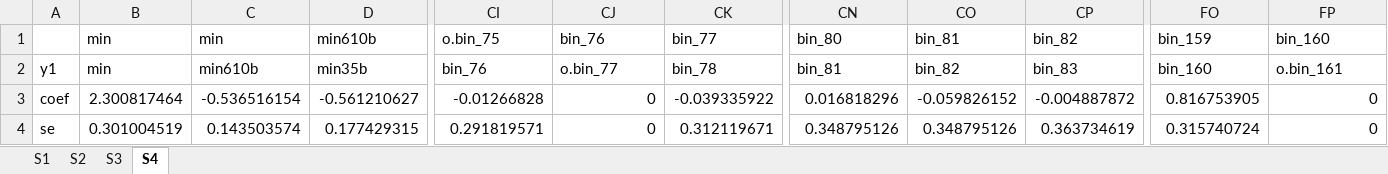
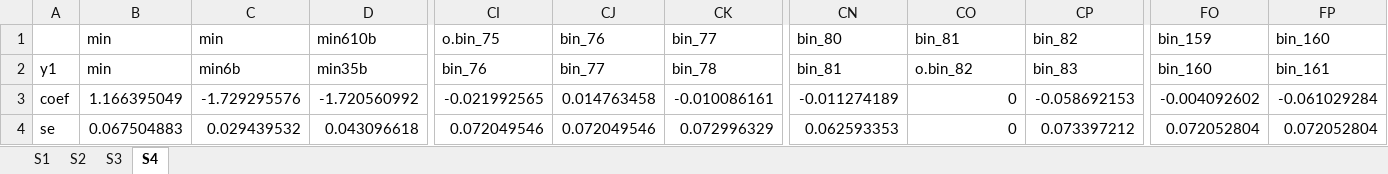
Before and after one commit to boyuchen21/minimum_wage, an Excel workbook: tables/ols_coefficients.xlsx, sheet S4, drawn as a sheet; only a part is shown, gaps mark what is left out; values as stored, in another font and other column widths than the file's, no borders; removed rows and columns are numbered as before the commit, all else as after; rows hold the shown columns only; the diff names each change by its address in the sheet, - before the commit and + after, or states it on an @@ line.

```diff
--- a/tables/ols_coefficients.xlsx (sheet S4)
+++ b/tables/ols_coefficients.xlsx (sheet S4)
-C2 (min): min610b
+C2 (min): min6b
-CJ2 (bin_76): o.bin_77
+CJ2 (bin_76): bin_77
-CO2 (bin_81): bin_82
+CO2 (bin_81): o.bin_82
-FP2 (bin_160): o.bin_161
+FP2 (bin_160): bin_161
-row 3: coef | 2.300817464 | -0.536516154 | -0.561210627 | -0.01266828 | 0 | -0.039335922 | 0.016818296 | -0.059826152 | -0.004887872 | 0.816753905 | 0
-row 4: se | 0.301004519 | 0.143503574 | 0.177429315 | 0.291819571 | 0 | 0.312119671 | 0.348795126 | 0.348795126 | 0.363734619 | 0.315740724 | 0
+row 3: coef | 1.166395049 | -1.729295576 | -1.720560992 | -0.021992565 | 0.014763458 | -0.010086161 | -0.011274189 | 0 | -0.058692153 | -0.004092602 | -0.061029284
+row 4: se | 0.067504883 | 0.029439532 | 0.043096618 | 0.072049546 | 0.072049546 | 0.072996329 | 0.062593353 | 0 | 0.073397212 | 0.072052804 | 0.072052804
```
Also changed, not shown: sheet S3, sheet S1, sheet S2, tables/glm_coefficients.xlsx, 10 other files.
